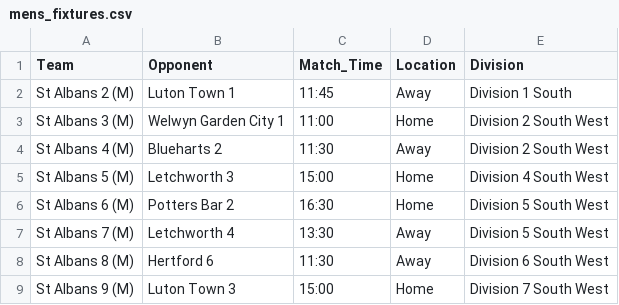
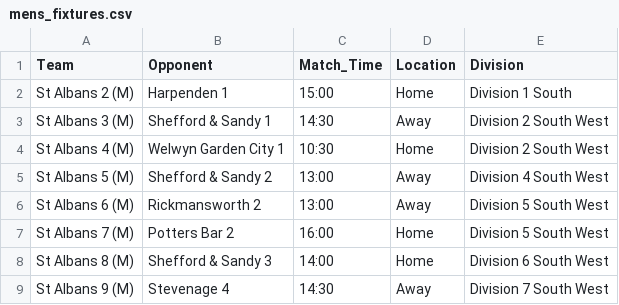
Before and after one commit to edturner/SAHCscoreBoard, a CSV file: data/scoreboard/mens_fixtures.csv, drawn as a sheet.

```diff
--- a/data/scoreboard/mens_fixtures.csv
+++ b/data/scoreboard/mens_fixtures.csv
@@ -1,9 +1,9 @@
 Team,Opponent,Match_Time,Location,Division
-St Albans 2 (M),Luton Town 1,11:45,Away,Division 1 South
-St Albans 3 (M),Welwyn Garden City 1,11:00,Home,Division 2 South West
-St Albans 4 (M),Blueharts 2,11:30,Away,Division 2 South West
-St Albans 5 (M),Letchworth 3,15:00,Home,Division 4 South West
-St Albans 6 (M),Potters Bar 2,16:30,Home,Division 5 South West
-St Albans 7 (M),Letchworth 4,13:30,Away,Division 5 South West
-St Albans 8 (M),Hertford 6,11:30,Away,Division 6 South West
-St Albans 9 (M),Luton Town 3,15:00,Home,Division 7 South West
+St Albans 2 (M),Harpenden 1,15:00,Home,Division 1 South
+St Albans 3 (M),Shefford & Sandy 1,14:30,Away,Division 2 South West
+St Albans 4 (M),Welwyn Garden City 1,10:30,Home,Division 2 South West
+St Albans 5 (M),Shefford & Sandy 2,13:00,Away,Division 4 South West
+St Albans 6 (M),Rickmansworth 2,13:00,Away,Division 5 South West
+St Albans 7 (M),Potters Bar 2,16:00,Home,Division 5 South West
+St Albans 8 (M),Shefford & Sandy 3,14:00,Home,Division 6 South West
+St Albans 9 (M),Stevenage 4,14:30,Away,Division 7 South West
```
Also changed, not shown: data/scoreboard/womens_fixtures.csv, 1 other file.
